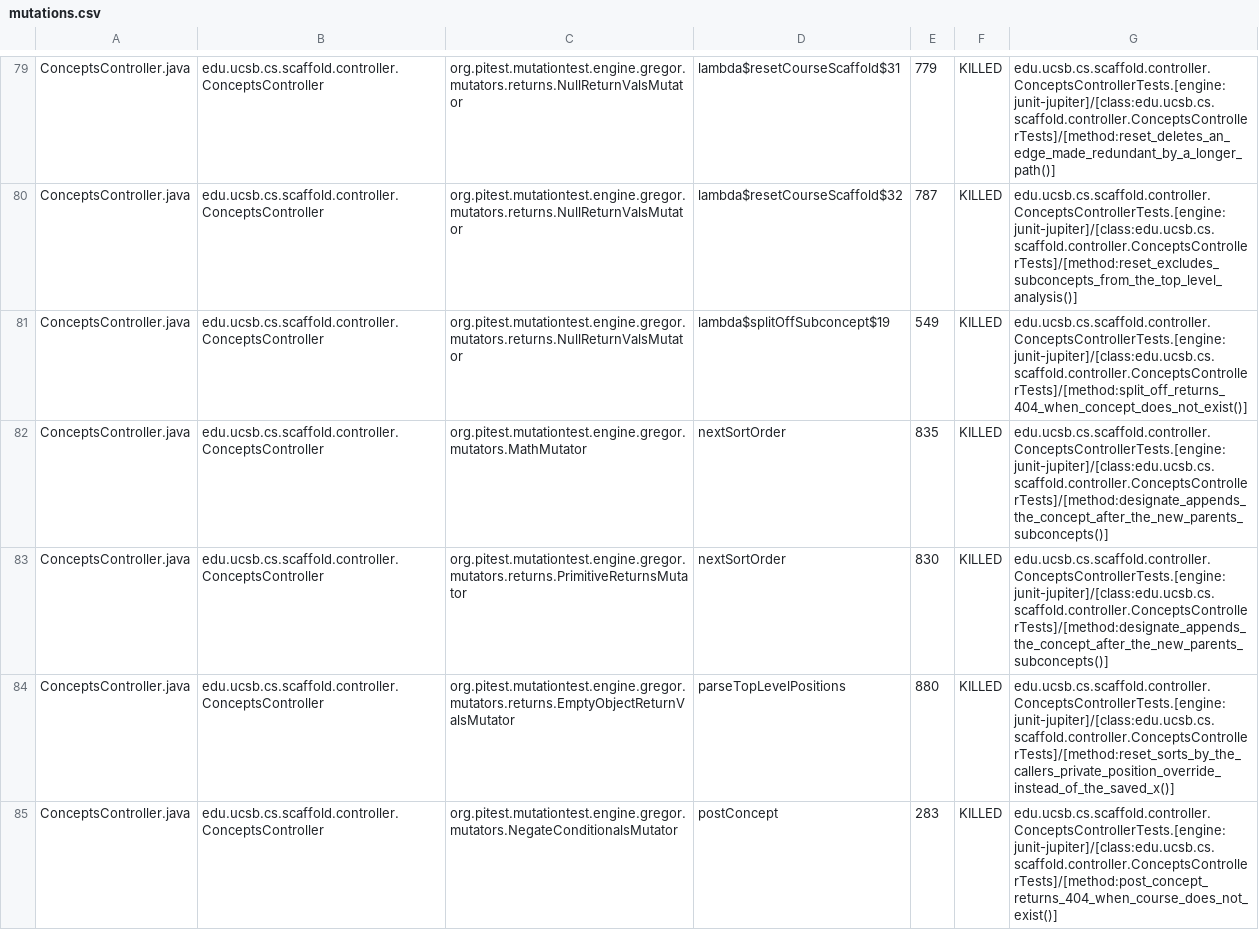
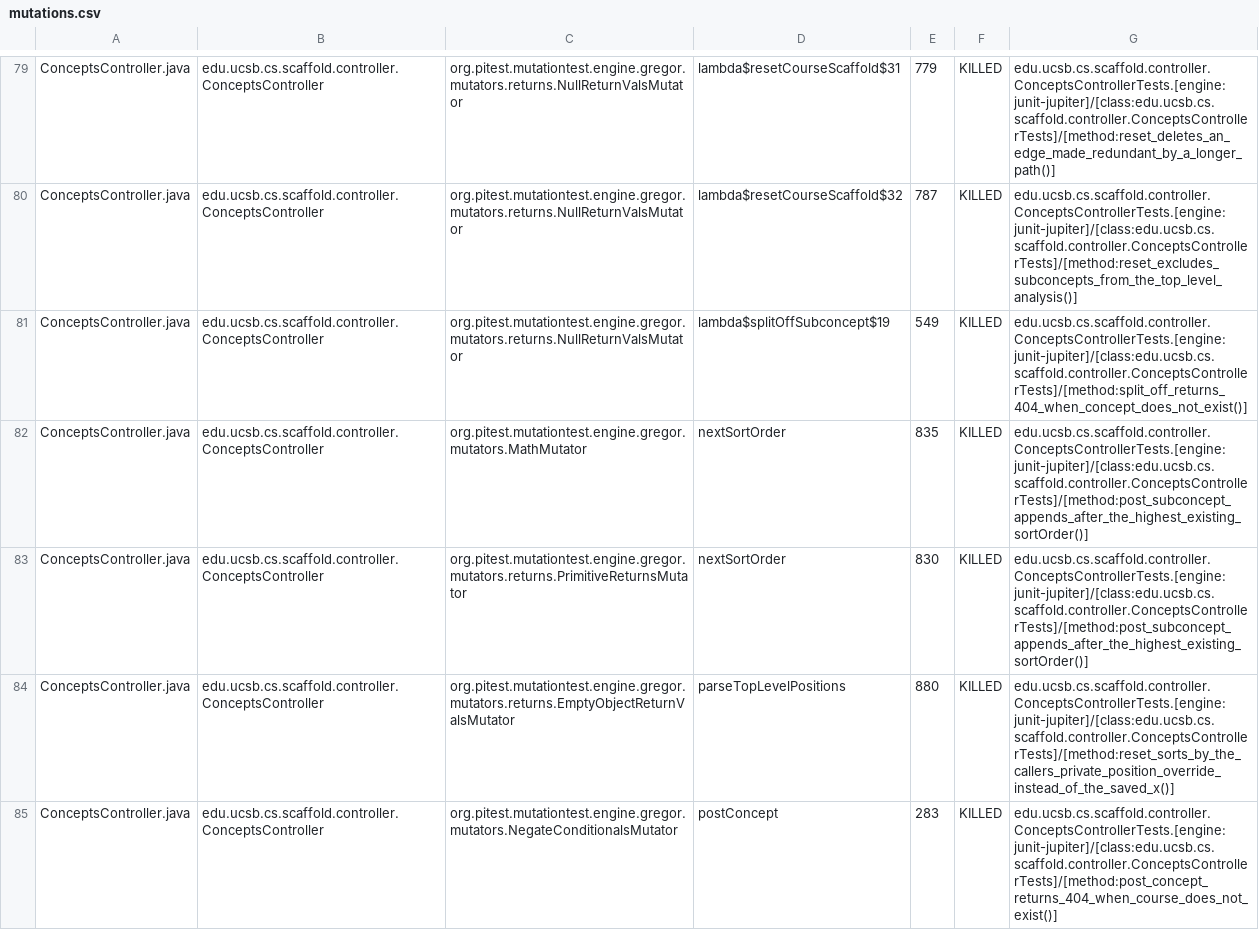
Before and after one commit to ucsb-cs156/proj-scaffold, a CSV file: prs/107/pitest/mutations.csv, drawn as a sheet; only a part is shown, gaps mark what is left out; the diff covers the shown part only.

Commit message:
Deploying to gh-pages from @ ucsb-cs156/proj-scaffold@e3a9328de616fb6c8bf9554dfaf53ec1556311bd 🚀

```diff
--- a/prs/107/pitest/mutations.csv
+++ b/prs/107/pitest/mutations.csv
@@ -81,4 +81,4 @@ ConceptsController.java,edu.ucsb.cs.scaffold.controller.ConceptsController,org.p
 ConceptsController.java,edu.ucsb.cs.scaffold.controller.ConceptsController,org.pitest.mutationtest.engine.gregor.mutators.returns.NullReturnValsMutator,lambda$splitOffSubconcept$19,549,KILLED,edu.ucsb.cs.scaffold.controller.ConceptsControllerTests.[engine:junit-jupiter]/[class:edu.ucsb.cs.scaffold.controller.ConceptsControllerTests]/[method:split_off_returns_404_when_concept_does_not_exist()]
-ConceptsController.java,edu.ucsb.cs.scaffold.controller.ConceptsController,org.pitest.mutationtest.engine.gregor.mutators.MathMutator,nextSortOrder,835,KILLED,edu.ucsb.cs.scaffold.controller.ConceptsControllerTests.[engine:junit-jupiter]/[class:edu.ucsb.cs.scaffold.controller.ConceptsControllerTests]/[method:designate_appends_the_concept_after_the_new_parents_subconcepts()]
-ConceptsController.java,edu.ucsb.cs.scaffold.controller.ConceptsController,org.pitest.mutationtest.engine.gregor.mutators.returns.PrimitiveReturnsMutator,nextSortOrder,830,KILLED,edu.ucsb.cs.scaffold.controller.ConceptsControllerTests.[engine:junit-jupiter]/[class:edu.ucsb.cs.scaffold.controller.ConceptsControllerTests]/[method:designate_appends_the_concept_after_the_new_parents_subconcepts()]
+ConceptsController.java,edu.ucsb.cs.scaffold.controller.ConceptsController,org.pitest.mutationtest.engine.gregor.mutators.MathMutator,nextSortOrder,835,KILLED,edu.ucsb.cs.scaffold.controller.ConceptsControllerTests.[engine:junit-jupiter]/[class:edu.ucsb.cs.scaffold.controller.ConceptsControllerTests]/[method:post_subconcept_appends_after_the_highest_existing_sortOrder()]
+ConceptsController.java,edu.ucsb.cs.scaffold.controller.ConceptsController,org.pitest.mutationtest.engine.gregor.mutators.returns.PrimitiveReturnsMutator,nextSortOrder,830,KILLED,edu.ucsb.cs.scaffold.controller.ConceptsControllerTests.[engine:junit-jupiter]/[class:edu.ucsb.cs.scaffold.controller.ConceptsControllerTests]/[method:post_subconcept_appends_after_the_highest_existing_sortOrder()]
 ConceptsController.java,edu.ucsb.cs.scaffold.controller.ConceptsController,org.pitest.mutationtest.engine.gregor.mutators.returns.EmptyObjectReturnValsMutator,parseTopLevelPositions,880,KILLED,edu.ucsb.cs.scaffold.controller.ConceptsControllerTests.[engine:junit-jupiter]/[class:edu.ucsb.cs.scaffold.controller.ConceptsControllerTests]/[method:reset_sorts_by_the_callers_private_position_override_instead_of_the_saved_x()]
```
Also changed, not shown: 78 edited cells elsewhere in this file, 52 other files.
